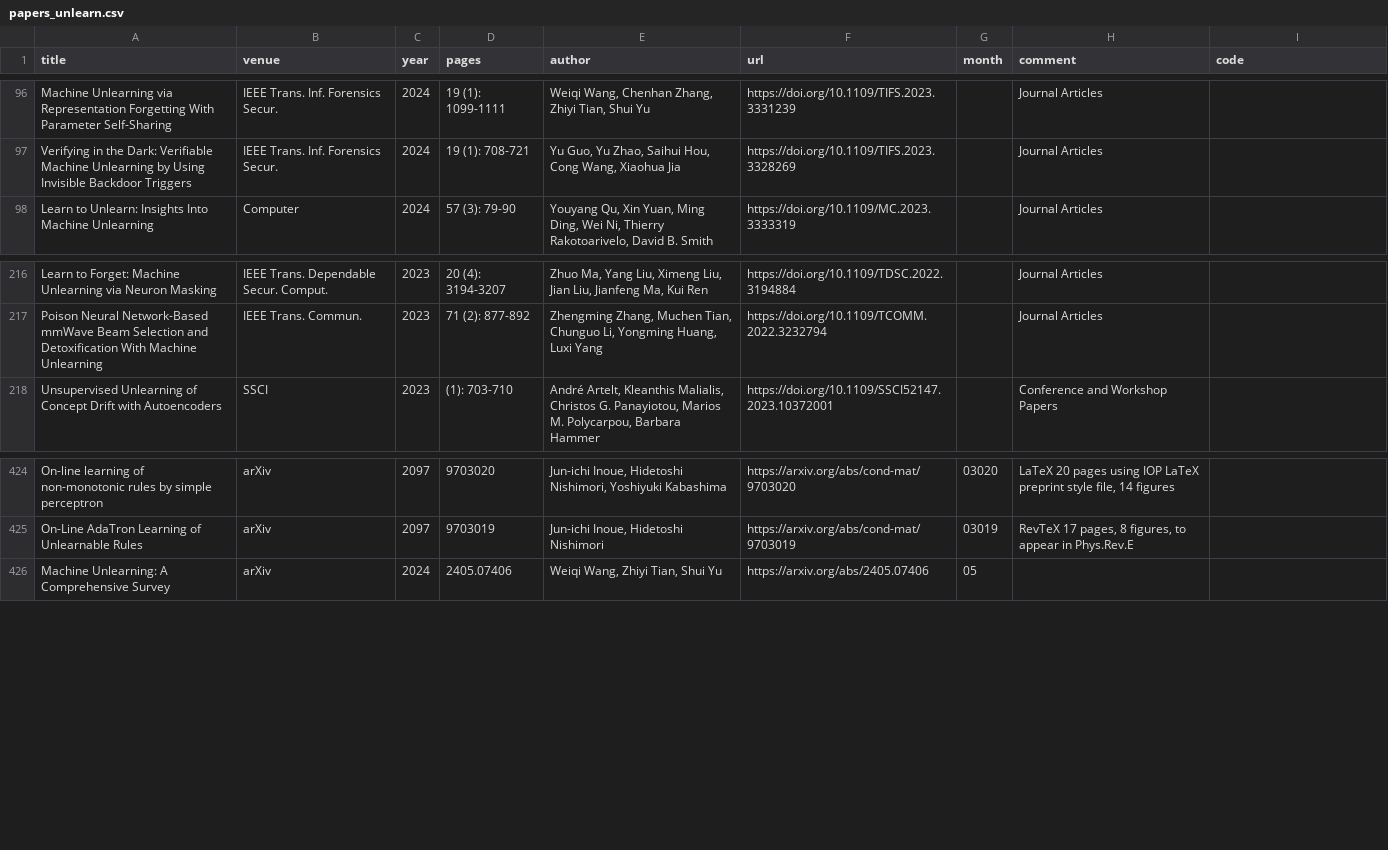
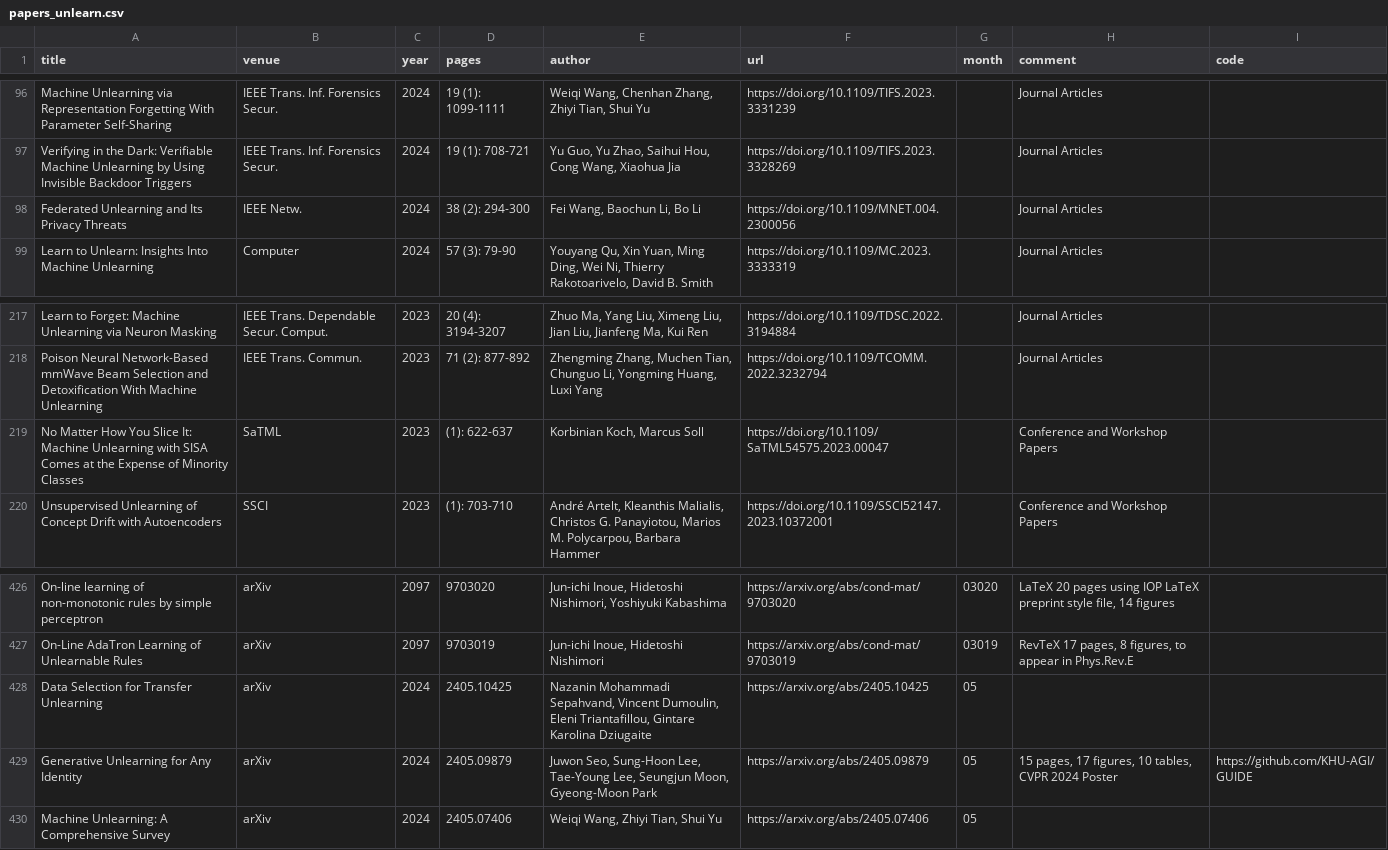
Before and after one commit to mtuann/research-papers, a CSV file: data/papers_unlearn.csv, drawn as a sheet; only a part is shown, gaps mark what is left out; the diff names each change by its address in the sheet, - before the commit and + after, or states it on an @@ line.

Commit message:
update-2024-05-21

```diff
--- a/data/papers_unlearn.csv
+++ b/data/papers_unlearn.csv
+row 98: Federated Unlearning and Its Privacy Threats | IEEE Netw. | 2024 | 38 (2): 294-300 | Fei Wang, Baochun Li, Bo Li | https://doi.org/10.1109/MNET.004.2300056 |  | Journal Articles
+row 219: No Matter How You Slice It: Machine Unlearning with SISA Comes at the Expense of Minority Classes | SaTML | 2023 | (1): 622-637 | Korbinian Koch, Marcus Soll | https://doi.org/10.1109/SaTML54575.2023.00047 |  | Conference and Workshop Papers
+row 428: Data Selection for Transfer Unlearning | arXiv | 2024 | 2405.10425 | Nazanin Mohammadi Sepahvand, Vincent Dumoulin, Eleni Triantafillou, Gintare Karolina Dziugaite | https://arxiv.org/abs/2405.10425 | 05
+row 429: Generative Unlearning for Any Identity | arXiv | 2024 | 2405.09879 | Juwon Seo, Sung-Hoon Lee, Tae-Young Lee, Seungjun Moon, Gyeong-Moon Park | https://arxiv.org/abs/2405.09879 | 05 | 15 pages, 17 figures, 10 tables, CVPR 2024 Poster | https://github.com/KHU-AGI/GUIDE
```
